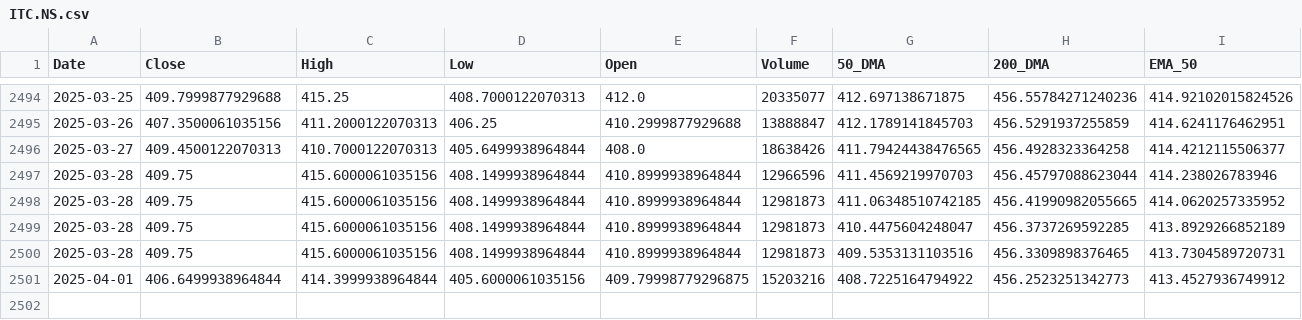
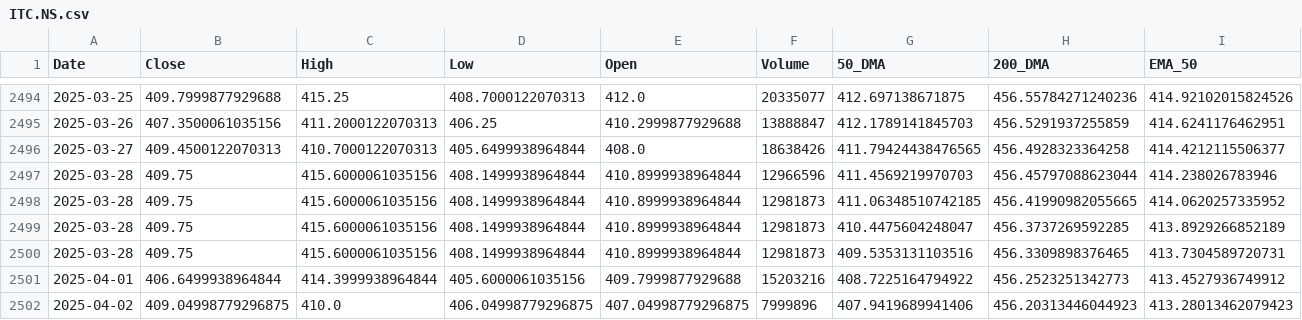
Before and after one commit to sohamdeshpande/dashboard, a CSV file: data/ITC.NS.csv, drawn as a sheet; only a part is shown, gaps mark what is left out; rows hold the shown columns only; the diff names each change by its address in the sheet, - before the commit and + after, or states it on an @@ line.

Commit message:
Updated CSV with latest data on 2025-04-02

```diff
--- a/data/ITC.NS.csv
+++ b/data/ITC.NS.csv
-E2501 (Open): 409.79998779296875
+E2501 (Open): 409.7999877929688
+row 2502: 2025-04-02 | 409.04998779296875 | 410.0 | 406.04998779296875 | 407.04998779296875 | 7999896 | 407.9419689941406 | 456.20313446044923 | 413.28013462079423
```
